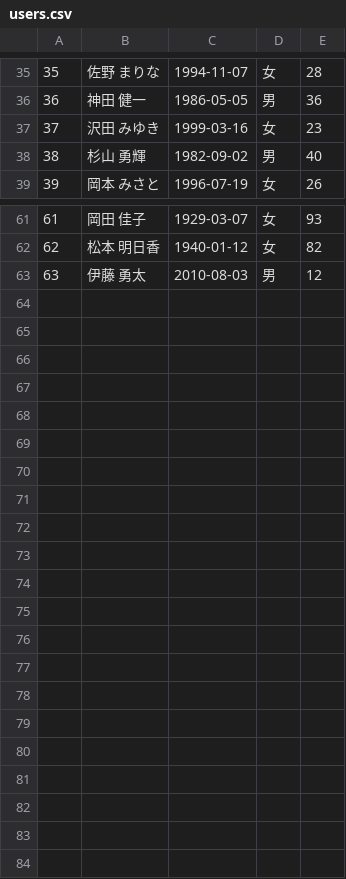
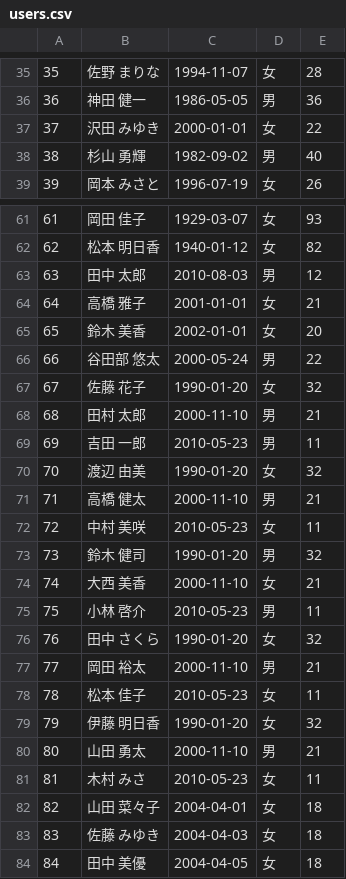
Before and after one commit to TechBowl-japan/SQLRailway-setup, a CSV file: data/users.csv, drawn as a sheet; only a part is shown, gaps mark what is left out.

```diff
--- a/data/users.csv
+++ b/data/users.csv
@@ -36,3 +36,3 @@
 36,神田 健一,1986-05-05,男,36
-37,沢田 みゆき,1999-03-16,女,23
+37,沢田 みゆき,2000-01-01,女,22
 38,杉山 勇輝,1982-09-02,男,40
@@ -62,2 +62,23 @@
 62,松本 明日香,1940-01-12,女,82
-63,伊藤 勇太,2010-08-03,男,12
+63,田中 太郎,2010-08-03,男,12
+64,高橋 雅子,2001-01-01,女,21
+65,鈴木 美香,2002-01-01,女,20
+66,谷田部 悠太,2000-05-24,男,22
+67,佐藤 花子,1990-01-20,女,32
+68,田村 太郎,2000-11-10,男,21
+69,吉田 一郎,2010-05-23,男,11
+70,渡辺 由美,1990-01-20,女,32
+71,高橋 健太,2000-11-10,男,21
+72,中村 美咲,2010-05-23,女,11
+73,鈴木 健司,1990-01-20,男,32
+74,大西 美香,2000-11-10,女,21
+75,小林 啓介,2010-05-23,男,11
+76,田中 さくら,1990-01-20,女,32
+77,岡田 裕太,2000-11-10,男,21
+78,松本 佳子,2010-05-23,女,11
+79,伊藤 明日香,1990-01-20,女,32
+80,山田 勇太,2000-11-10,男,21
+81,木村 みさ,2010-05-23,女,11
+82,山田 菜々子,2004-04-01,女,18
+83,佐藤 みゆき,2004-04-03,女,18
+84,田中 美優,2004-04-05,女,18
```
Also changed, not shown: data/grades.csv, data/players.csv, 2 other files.
